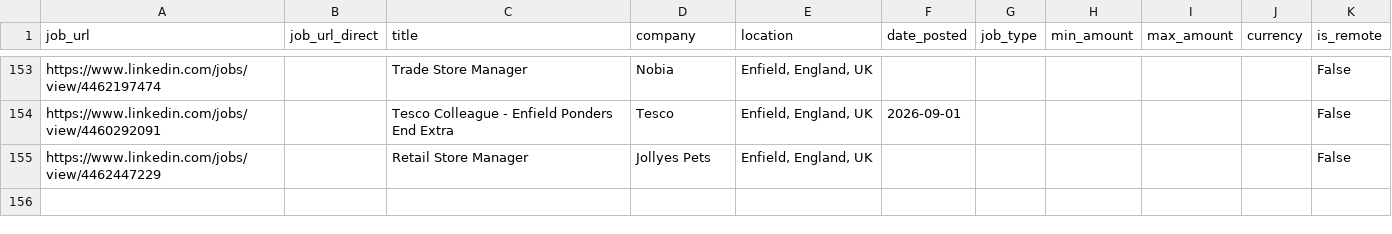
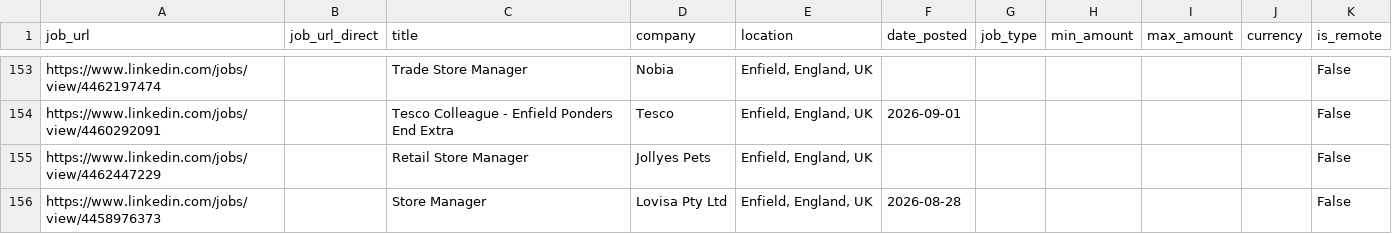
Before and after one commit to Boom123bam/job-scraper, a CSV file: jobs.csv, drawn as a sheet; only a part is shown, gaps mark what is left out.

```diff
--- a/jobs.csv
+++ b/jobs.csv
@@ -155 +155,2 @@ https://www.linkedin.com/jobs/view/4460292091,,Tesco Colleague - Enfield Ponders
 https://www.linkedin.com/jobs/view/4462447229,,Retail Store Manager,Jollyes Pets,"Enfield, England, UK",,,,,,False
+https://www.linkedin.com/jobs/view/4458976373,,Store Manager,Lovisa Pty Ltd,"Enfield, England, UK",2026-08-28,,,,,False
```
